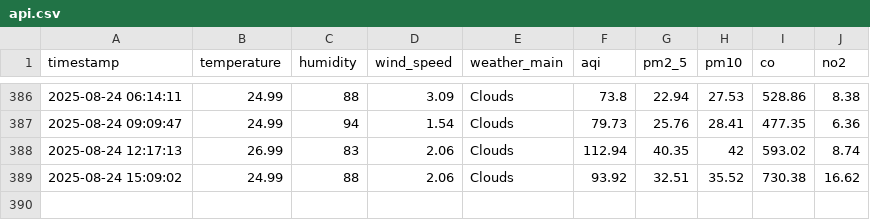
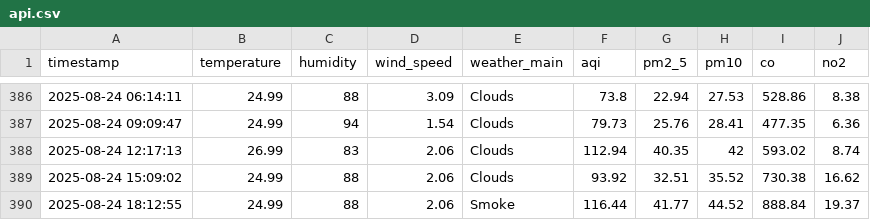
Before and after one commit to HibaAmin12/aqi-data-logger, a CSV file: api.csv, drawn as a sheet; only a part is shown, gaps mark what is left out; the diff names each change by its address in the sheet, - before the commit and + after, or states it on an @@ line.

```diff
--- a/api.csv
+++ b/api.csv
+row 390: 2025-08-24 18:12:55 | 24.99 | 88 | 2.06 | Smoke | 116.44 | 41.77 | 44.52 | 888.84 | 19.37
```
